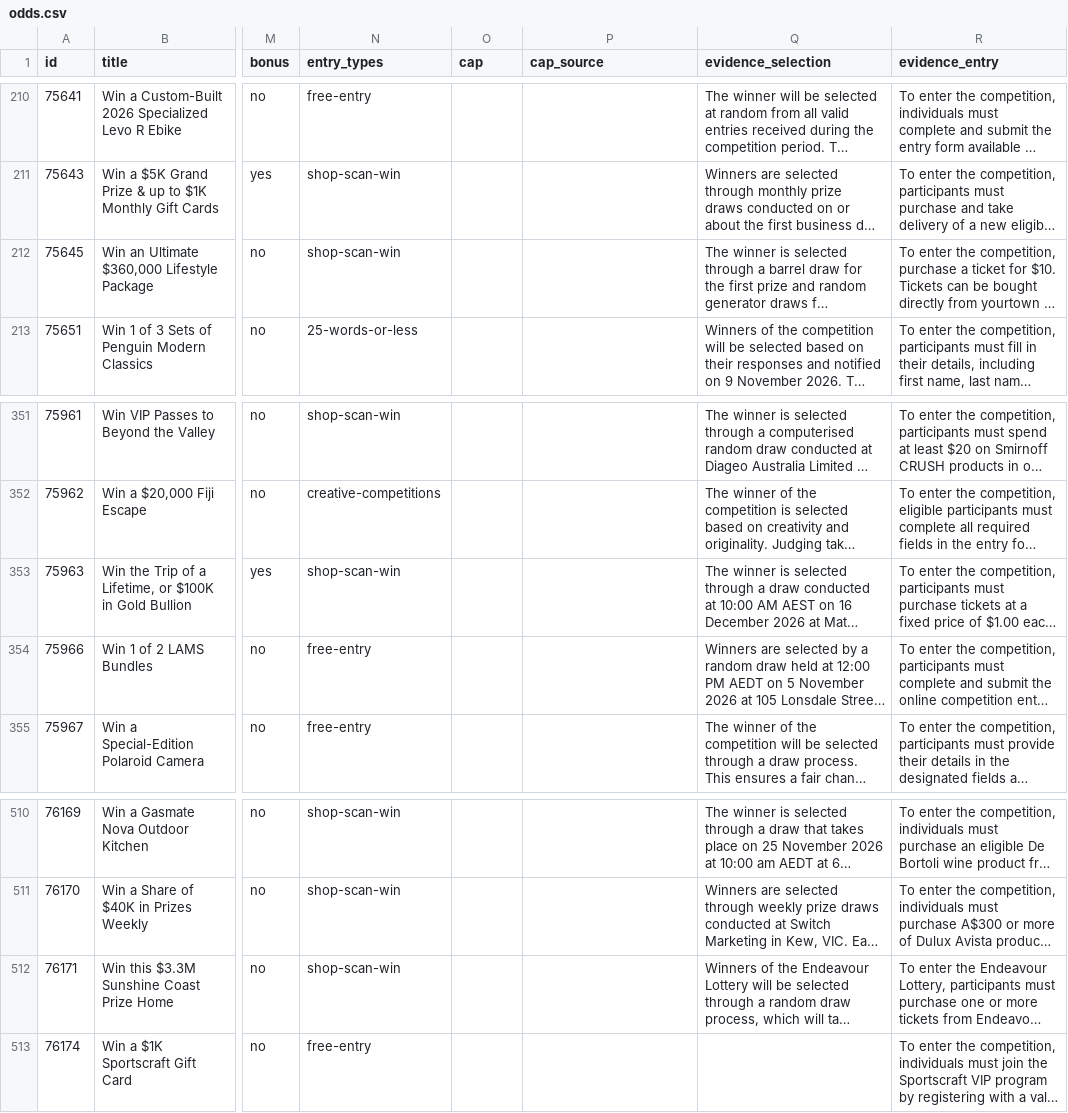
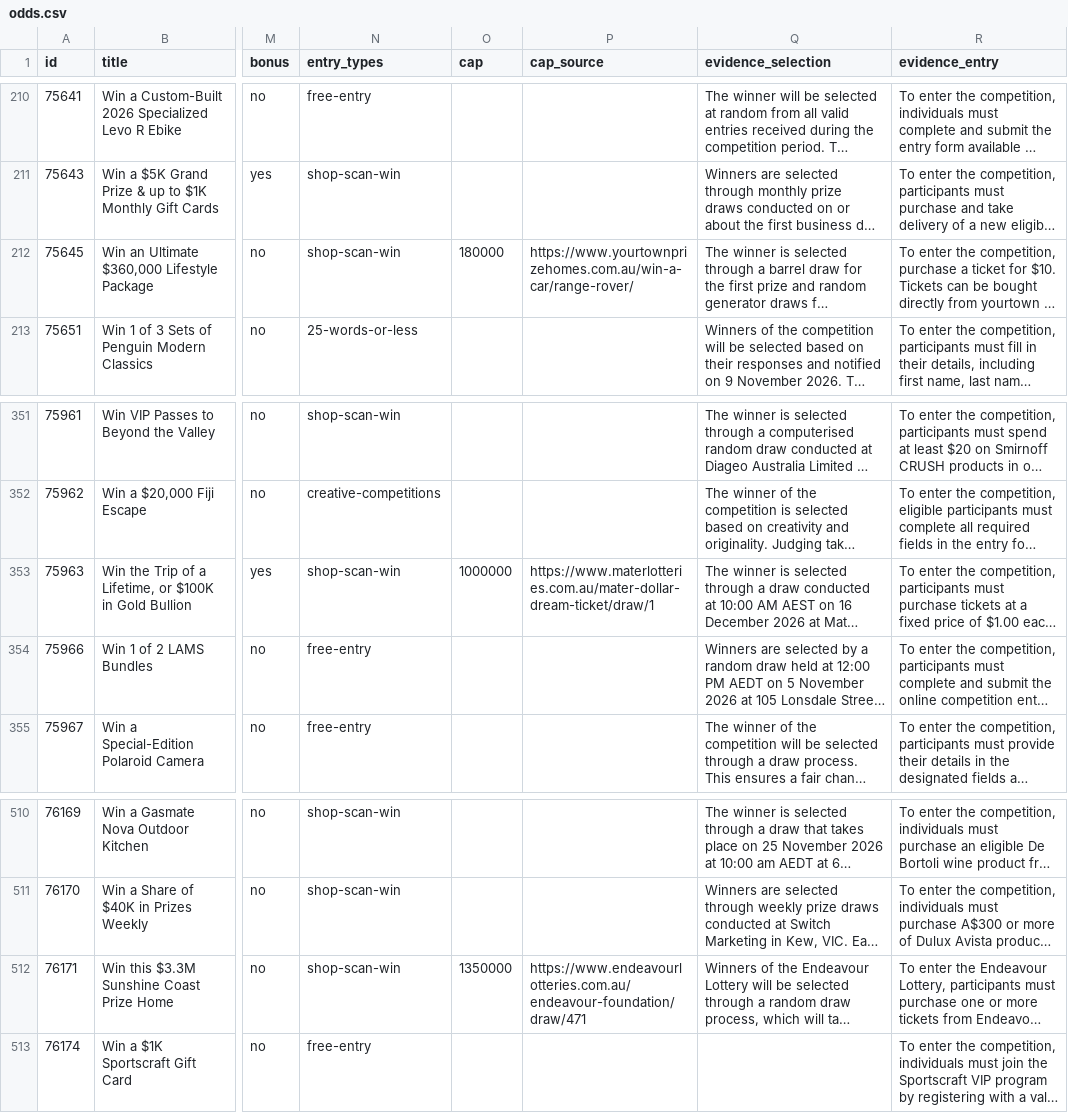
Before and after one commit to JesseAllomes/Lotto-project, a CSV file: data/comps/odds.csv, drawn as a sheet; only a part is shown, gaps mark what is left out; long unchanged cells end in …; the diff covers the shown part only; the diff names each change by its address in the sheet, - before the commit and + after, or states it on an @@ line.

```diff
--- a/data/comps/odds.csv
+++ b/data/comps/odds.csv
-O212 (cap): (empty)
+O212 (cap): 180000
-P212 (cap_source): (empty)
+P212 (cap_source): https://www.yourtownprizehomes.com.au/win-a-car/range-rover/
-O353 (cap): (empty)
+O353 (cap): 1000000
-P353 (cap_source): (empty)
+P353 (cap_source): https://www.materlotteries.com.au/mater-dollar-dream-ticket/draw/1
-O512 (cap): (empty)
+O512 (cap): 1350000
-P512 (cap_source): (empty)
+P512 (cap_source): https://www.endeavourlotteries.com.au/endeavour-foundation/draw/471
```
Also changed, not shown: 12 edited cells elsewhere in this file, 1 other file.
